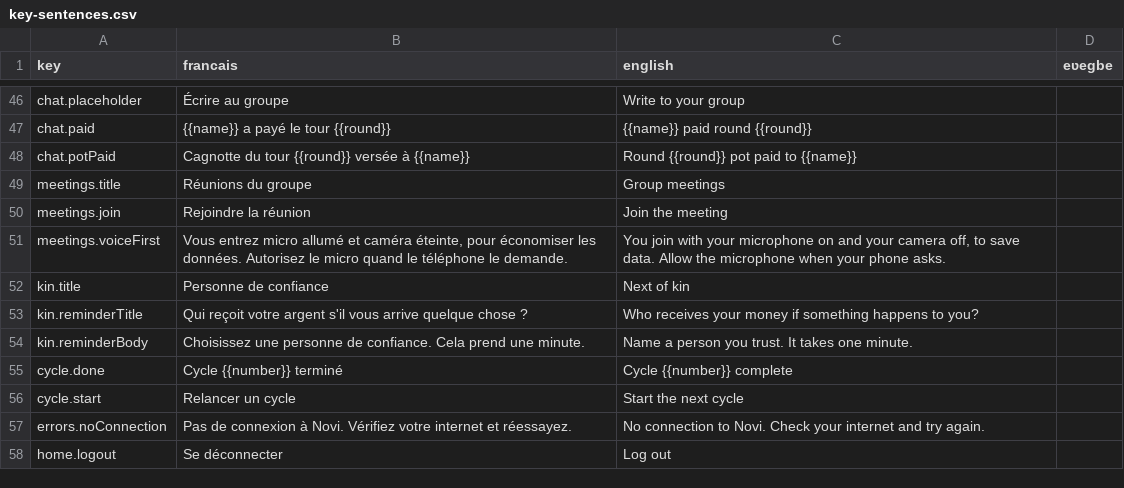
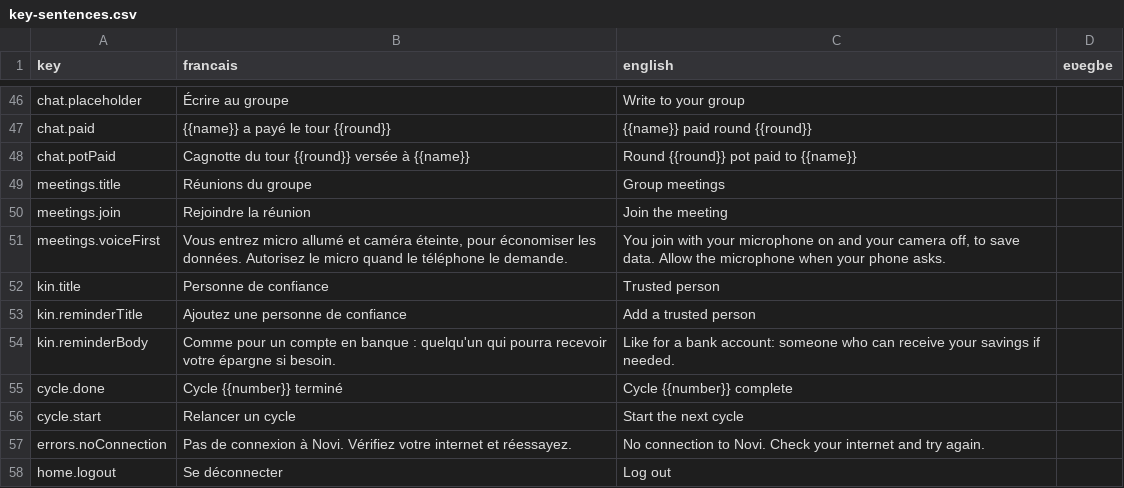
Before and after one commit to estheredi0406/novi-app, a CSV file: docs/ewe/key-sentences.csv, drawn as a sheet; only a part is shown, gaps mark what is left out.

Commit message:
feat: welcome and sign-in from the approved design, trusted person in My account, neutral succession wording

```diff
--- a/docs/ewe/key-sentences.csv
+++ b/docs/ewe/key-sentences.csv
@@ -51,5 +51,5 @@ meetings.join,Rejoindre la réunion,Join the meeting,
 meetings.voiceFirst,"Vous entrez micro allumé et caméra éteinte, pour économiser les données. Autorisez le micro quand le téléphone le demande.","You join with your microphone on and your camera off, to save data. Allow the microphone when your phone asks.",
-kin.title,Personne de confiance,Next of kin,
-kin.reminderTitle,Qui reçoit votre argent s'il vous arrive quelque chose ?,Who receives your money if something happens to you?,
-kin.reminderBody,Choisissez une personne de confiance. Cela prend une minute.,Name a person you trust. It takes one minute.,
+kin.title,Personne de confiance,Trusted person,
+kin.reminderTitle,Ajoutez une personne de confiance,Add a trusted person,
+kin.reminderBody,Comme pour un compte en banque : quelqu'un qui pourra recevoir votre épargne si besoin.,Like for a bank account: someone who can receive your savings if needed.,
 cycle.done,Cycle {{number}} terminé,Cycle {{number}} complete,
```
Also changed, not shown: 13 other files.
